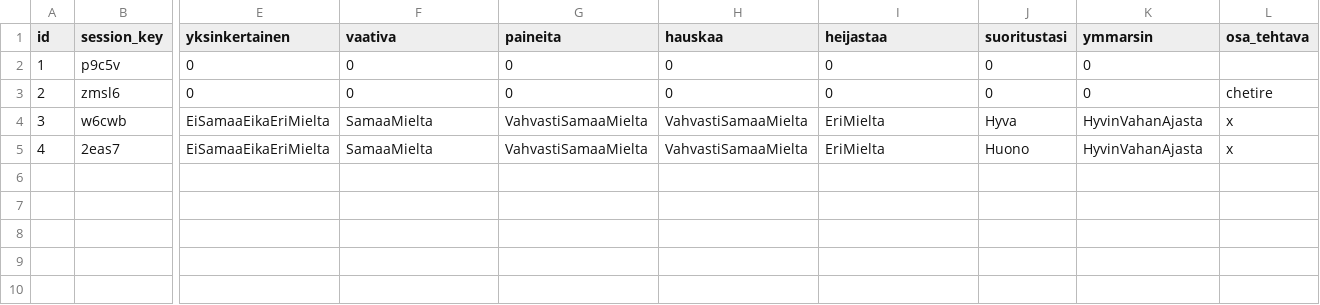
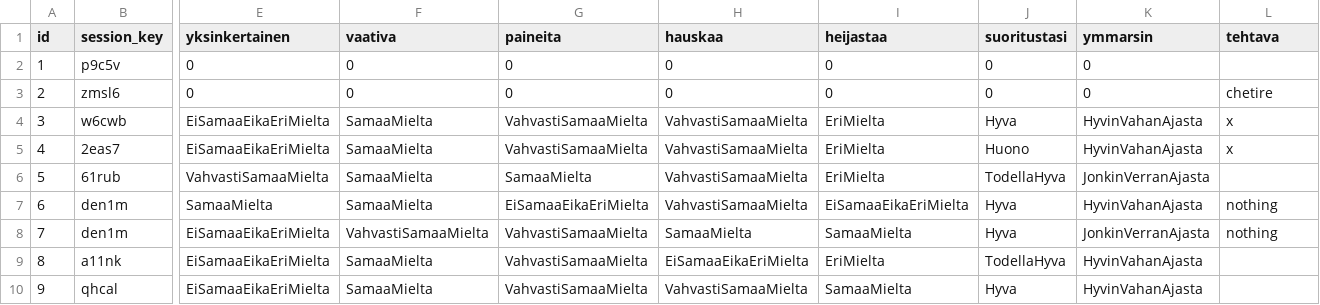
Before and after one commit to annthehuman/ChunkitappMVP, a CSV file: experiment/static/feedback.csv, drawn as a sheet; only a part is shown, gaps mark what is left out; rows hold the shown columns only; the diff names each change by its address in the sheet, - before the commit and + after, or states it on an @@ line.

```diff
--- a/experiment/static/feedback.csv
+++ b/experiment/static/feedback.csv
-L1: osa_tehtava
+L1: tehtava
+row 6: 5 | 61rub | VahvastiSamaaMielta | SamaaMielta | SamaaMielta | VahvastiSamaaMielta | EriMielta | TodellaHyva | JonkinVerranAjasta
+row 7: 6 | den1m | SamaaMielta | SamaaMielta | EiSamaaEikaEriMielta | VahvastiSamaaMielta | EiSamaaEikaEriMielta | Hyva | HyvinVahanAjasta | nothing
+row 8: 7 | den1m | EiSamaaEikaEriMielta | VahvastiSamaaMielta | VahvastiSamaaMielta | SamaaMielta | SamaaMielta | Hyva | JonkinVerranAjasta | nothing
+row 9: 8 | a11nk | EiSamaaEikaEriMielta | SamaaMielta | VahvastiSamaaMielta | EiSamaaEikaEriMielta | EriMielta | TodellaHyva | HyvinVahanAjasta
+row 10: 9 | qhcal | EiSamaaEikaEriMielta | SamaaMielta | VahvastiSamaaMielta | VahvastiSamaaMielta | SamaaMielta | Hyva | HyvinVahanAjasta
```
Also changed, not shown: experiment/static/background.csv, experiment/static/questions.csv, 24 other files.
